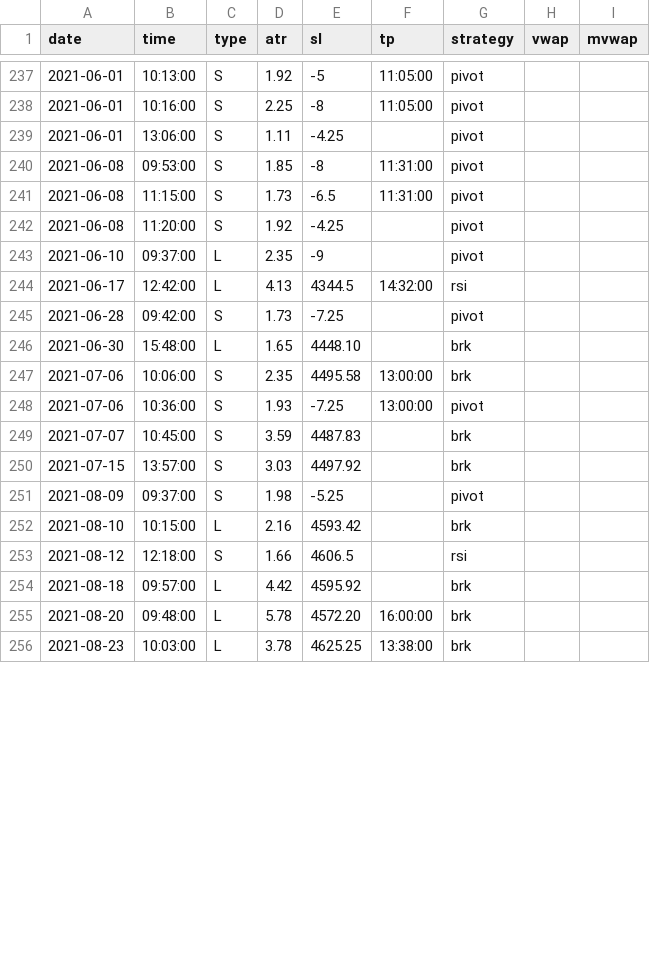
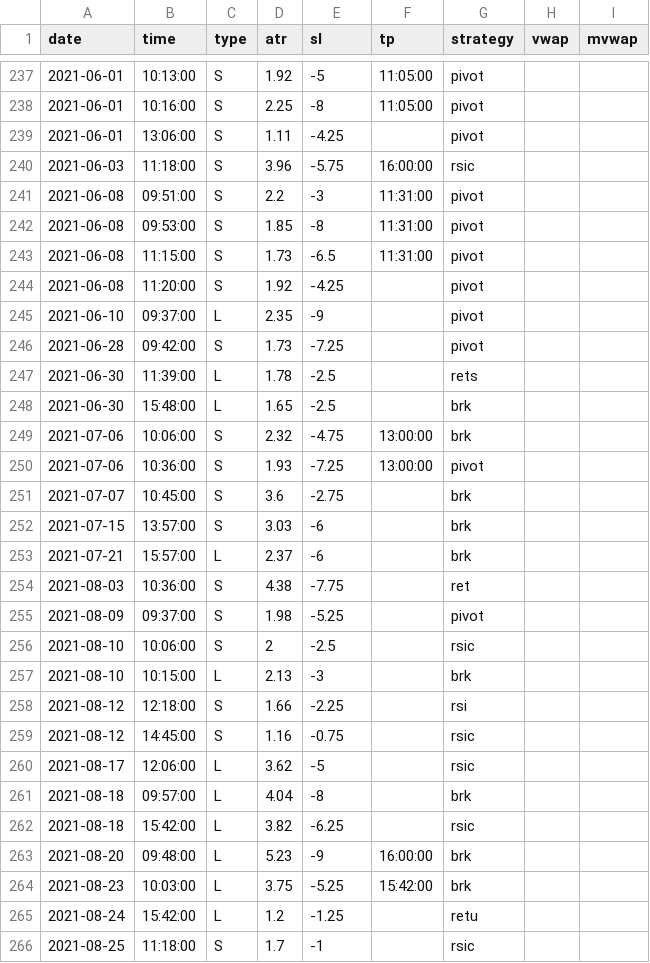
Before and after one commit to eriksolg/strategy_backtester, a CSV file: positions.csv, drawn as a sheet; only a part is shown, gaps mark what is left out; the diff covers the shown part only.

```diff
--- a/positions.csv
+++ b/positions.csv
@@ -239,2 +239,4 @@ date,time,type,atr,sl,tp,strategy,vwap,mvwap
 2021-06-01,13:06:00,S,1.11,-4.25,,pivot
+2021-06-03,11:18:00,S,3.96,-5.75,16:00:00,rsic
+2021-06-08,09:51:00,S,2.2,-3,11:31:00,pivot
 2021-06-08,09:53:00,S,1.85,-8,11:31:00,pivot
@@ -243,14 +245,22 @@ date,time,type,atr,sl,tp,strategy,vwap,mvwap
 2021-06-10,09:37:00,L,2.35,-9,,pivot
-2021-06-17,12:42:00,L,4.13,4344.5,14:32:00,rsi
 2021-06-28,09:42:00,S,1.73,-7.25,,pivot
-2021-06-30,15:48:00,L,1.65,4448.10,,brk
-2021-07-06,10:06:00,S,2.35,4495.58,13:00:00,brk
+2021-06-30,11:39:00,L,1.78,-2.5,,rets
+2021-06-30,15:48:00,L,1.65,-2.5,,brk
+2021-07-06,10:06:00,S,2.32,-4.75,13:00:00,brk
 2021-07-06,10:36:00,S,1.93,-7.25,13:00:00,pivot
-2021-07-07,10:45:00,S,3.59,4487.83,,brk
-2021-07-15,13:57:00,S,3.03,4497.92,,brk
+2021-07-07,10:45:00,S,3.6,-2.75,,brk
+2021-07-15,13:57:00,S,3.03,-6,,brk
+2021-07-21,15:57:00,L,2.37,-6,,brk
+2021-08-03,10:36:00,S,4.38,-7.75,,ret
 2021-08-09,09:37:00,S,1.98,-5.25,,pivot
-2021-08-10,10:15:00,L,2.16,4593.42,,brk
-2021-08-12,12:18:00,S,1.66,4606.5,,rsi
-2021-08-18,09:57:00,L,4.42,4595.92,,brk
-2021-08-20,09:48:00,L,5.78,4572.20,16:00:00,brk
-2021-08-23,10:03:00,L,3.78,4625.25,13:38:00,brk
+2021-08-10,10:06:00,S,2,-2.5,,rsic
+2021-08-10,10:15:00,L,2.13,-3,,brk
+2021-08-12,12:18:00,S,1.66,-2.25,,rsi
+2021-08-12,14:45:00,S,1.16,-0.75,,rsic
+2021-08-17,12:06:00,L,3.62,-5,,rsic
+2021-08-18,09:57:00,L,4.04,-8,,brk
+2021-08-18,15:42:00,L,3.82,-6.25,,rsic
+2021-08-20,09:48:00,L,5.23,-9,16:00:00,brk
+2021-08-23,10:03:00,L,3.75,-5.25,15:42:00,brk
+2021-08-24,15:42:00,L,1.2,-1.25,,retu
+2021-08-25,11:18:00,S,1.7,-1,,rsic
```
Also changed, not shown: 1 edited cell elsewhere in this file, 1 other file.
